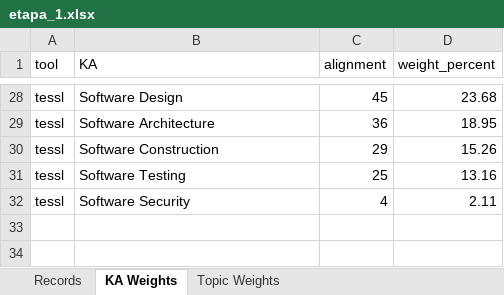
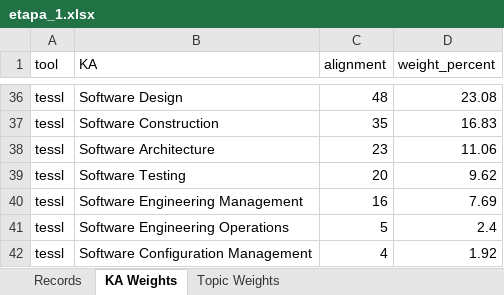
Before and after one commit to NBallen244/geval_repo, an Excel workbook: reports/etapa_1.xlsx, sheet KA Weights, drawn as a sheet; only a part is shown, gaps mark what is left out; values as stored, in another font and other column widths than the file's, no borders; removed rows and columns are numbered as before the commit, all else as after; the diff covers the shown part only; the diff names each change by its address in the sheet, - before the commit and + after, or states it on an @@ line.

```diff
--- a/reports/etapa_1.xlsx (sheet KA Weights)
+++ b/reports/etapa_1.xlsx (sheet KA Weights)
-C36 (alignment): 45
+C36 (alignment): 48
-D36 (weight_percent): 23.68
+D36 (weight_percent): 23.08
-row 29: tessl | Software Architecture | 36 | 18.95
-C37 (alignment): 29
+C37 (alignment): 35
-D37 (weight_percent): 15.26
+D37 (weight_percent): 16.83
+row 38: tessl | Software Architecture | 23 | 11.06
-C39 (alignment): 25
+C39 (alignment): 20
-D39 (weight_percent): 13.16
+D39 (weight_percent): 9.62
+row 40: tessl | Software Engineering Management | 16 | 7.69
+row 41: tessl | Software Engineering Operations | 5 | 2.4
-B42 (KA): Software Security
+B42 (KA): Software Configuration Management
-D42 (weight_percent): 2.11
+D42 (weight_percent): 1.92
```
Also changed, not shown: 12 added rows, 4 removed rows and 47 edited cells elsewhere in this sheet, sheet Records, sheet Topic Weights, reports/etapa_2.xlsx, reports/etapa_3.xlsx, 1 other file.
